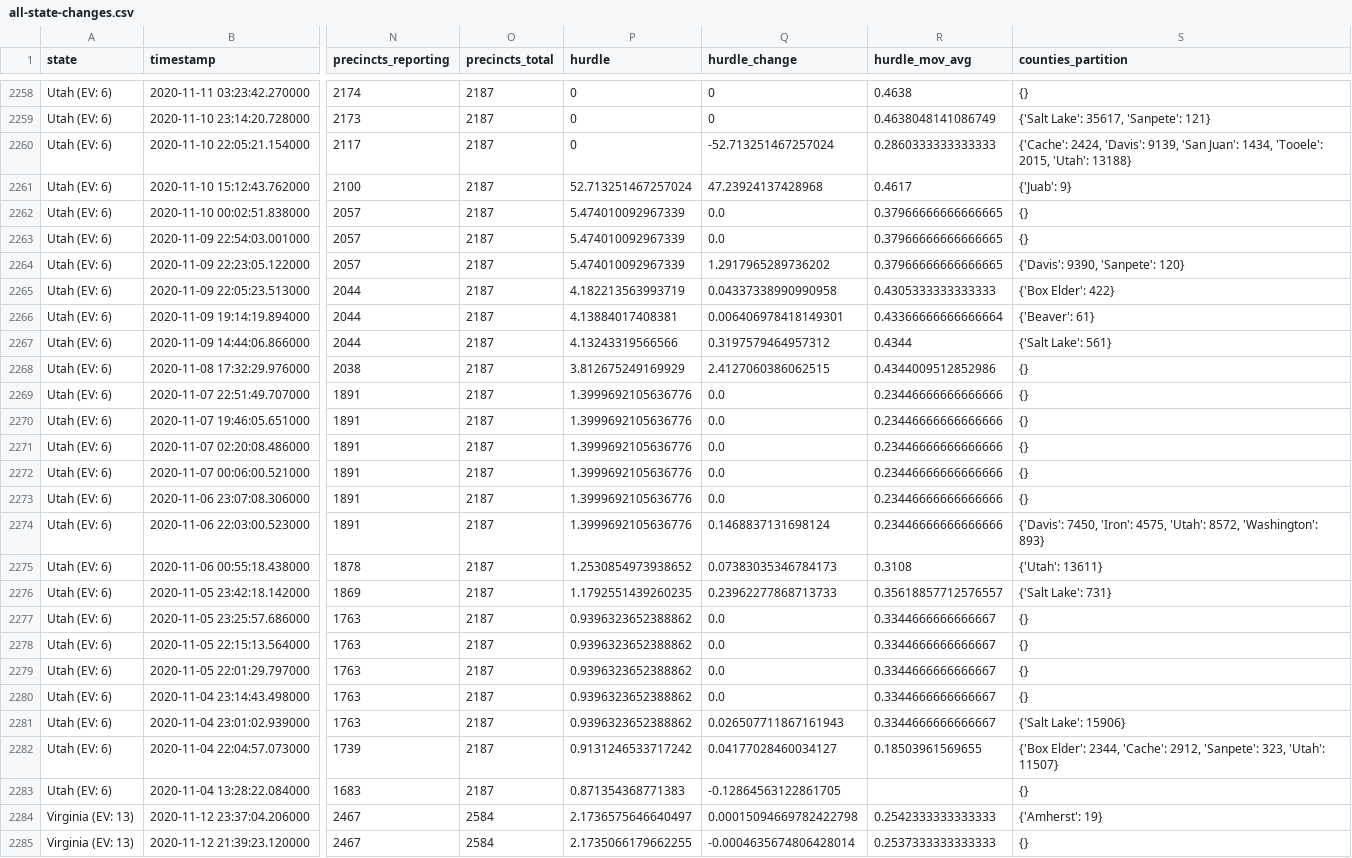
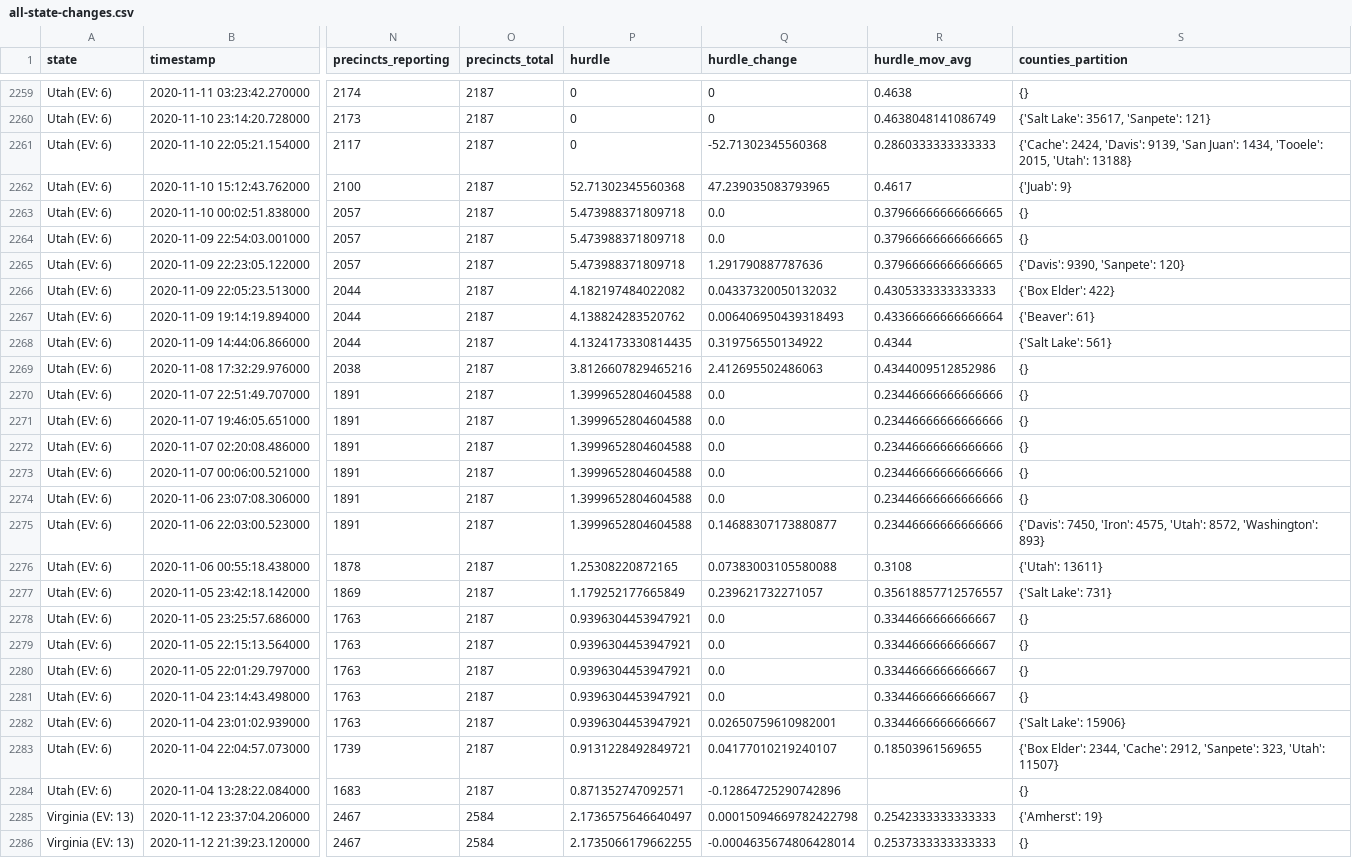
Before and after one commit to alex/nyt-2020-election-scraper, a CSV file: all-state-changes.csv, drawn as a sheet; only a part is shown, gaps mark what is left out; addresses are those after the commit; the diff covers the shown part only; the diff names each change by its address in the sheet, - before the commit and + after, or states it on an @@ line.

```diff
--- a/all-state-changes.csv
+++ b/all-state-changes.csv
-Q2261 (hurdle_change): -52.713251467257024
+Q2261 (hurdle_change): -52.71302345560368
-P2262 (hurdle): 52.713251467257024
+P2262 (hurdle): 52.71302345560368
-Q2262 (hurdle_change): 47.23924137428968
+Q2262 (hurdle_change): 47.239035083793965
-P2263:P2265 (hurdle): 5.474010092967339
+P2263:P2265 (hurdle): 5.473988371809718
-Q2265 (hurdle_change): 1.2917965289736202
+Q2265 (hurdle_change): 1.291790887787636
-P2266 (hurdle): 4.182213563993719
+P2266 (hurdle): 4.182197484022082
-Q2266 (hurdle_change): 0.04337338990990958
+Q2266 (hurdle_change): 0.04337320050132032
-P2267 (hurdle): 4.13884017408381
+P2267 (hurdle): 4.138824283520762
-Q2267 (hurdle_change): 0.006406978418149301
+Q2267 (hurdle_change): 0.006406950439318493
-P2268 (hurdle): 4.13243319566566
+P2268 (hurdle): 4.1324173330814435
-Q2268 (hurdle_change): 0.3197579464957312
+Q2268 (hurdle_change): 0.319756550134922
-P2269 (hurdle): 3.812675249169929
+P2269 (hurdle): 3.8126607829465216
-Q2269 (hurdle_change): 2.4127060386062515
+Q2269 (hurdle_change): 2.412695502486063
-P2270:P2275 (hurdle): 1.3999692105636776
+P2270:P2275 (hurdle): 1.3999652804604588
-Q2275 (hurdle_change): 0.1468837131698124
+Q2275 (hurdle_change): 0.14688307173880877
-P2276 (hurdle): 1.2530854973938652
+P2276 (hurdle): 1.25308220872165
-Q2276 (hurdle_change): 0.07383035346784173
+Q2276 (hurdle_change): 0.07383003105580088
-P2277 (hurdle): 1.1792551439260235
+P2277 (hurdle): 1.179252177665849
-Q2277 (hurdle_change): 0.23962277868713733
+Q2277 (hurdle_change): 0.239621732271057
-P2278:P2282 (hurdle): 0.9396323652388862
+P2278:P2282 (hurdle): 0.9396304453947921
-Q2282 (hurdle_change): 0.026507711867161943
+Q2282 (hurdle_change): 0.02650759610982001
-P2283 (hurdle): 0.9131246533717242
+P2283 (hurdle): 0.9131228492849721
-Q2283 (hurdle_change): 0.04177028460034127
+Q2283 (hurdle_change): 0.04177010219240107
-P2284 (hurdle): 0.871354368771383
+P2284 (hurdle): 0.871352747092571
-Q2284 (hurdle_change): -0.12864563122861705
+Q2284 (hurdle_change): -0.12864725290742896
```
Also changed, not shown: 2 added rows and 32 edited cells elsewhere in this file, 6 other files.
